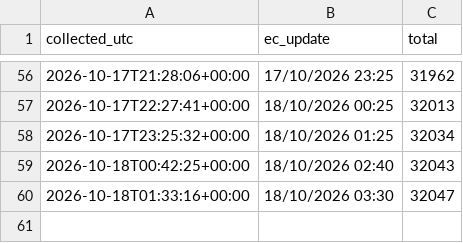
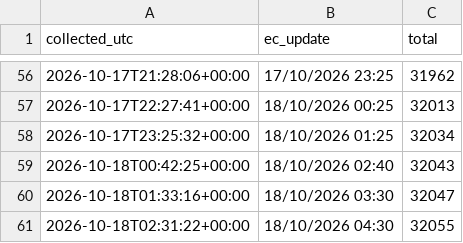
Before and after one commit to dfeher76/eci-rights-for-nature-monitor, a CSV file: data/totals.csv, drawn as a sheet; only a part is shown, gaps mark what is left out; the diff names each change by its address in the sheet, - before the commit and + after, or states it on an @@ line.

```diff
--- a/data/totals.csv
+++ b/data/totals.csv
+row 61: 2026-10-18T02:31:22+00:00 | 18/10/2026 04:30 | 32055
```
Also changed, not shown: data/countries.csv.
